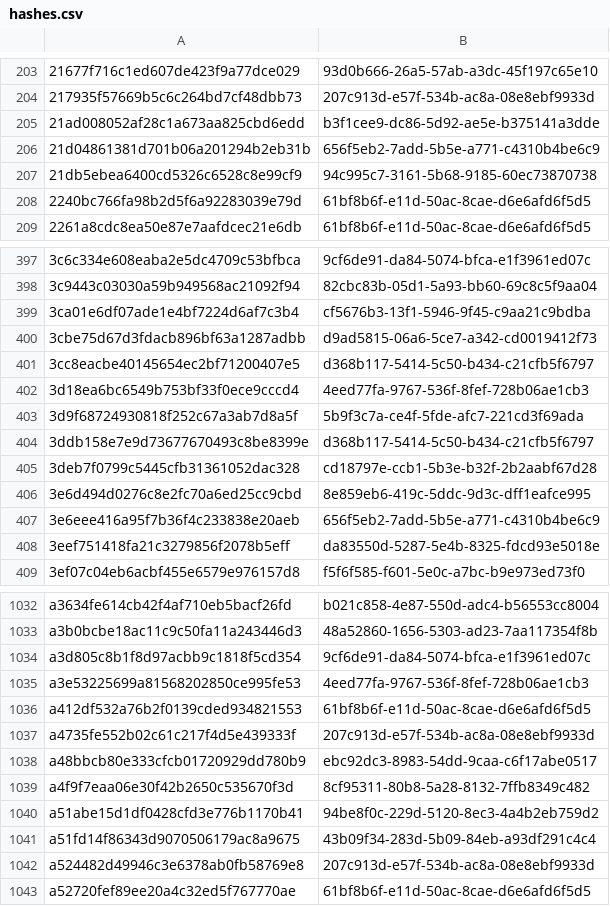
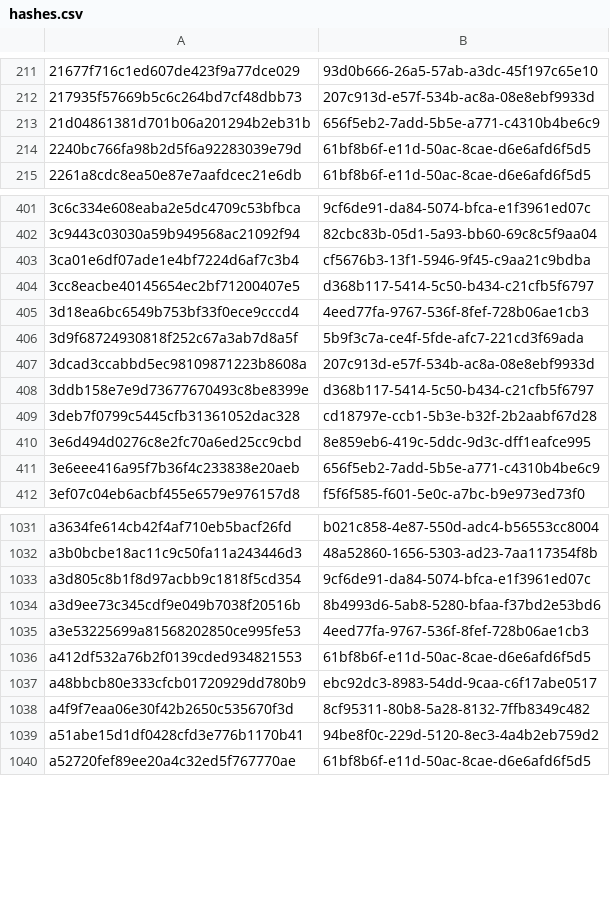
Before and after one commit to PixelatedContinuum/Threat-Intel-Reports, a CSV file: feeds/misp/hashes.csv, drawn as a sheet; only a part is shown, gaps mark what is left out; removed rows and columns are numbered as before the commit, all else as after; the diff covers the shown part only; the diff names each change by its address in the sheet, - before the commit and + after, or states it on an @@ line.

```diff
--- a/feeds/misp/hashes.csv
+++ b/feeds/misp/hashes.csv
-row 205: 21ad008052af28c1a673aa825cbd6edd | b3f1cee9-dc86-5d92-ae5e-b375141a3dde
-row 207: 21db5ebea6400cd5326c6528c8e99cf9 | 94c995c7-3161-5b68-9185-60ec73870738
-row 400: 3cbe75d67d3fdacb896bf63a1287adbb | d9ad5815-06a6-5ce7-a342-cd0019412f73
+row 407: 3dcad3ccabbd5ec98109871223b8608a | 207c913d-e57f-534b-ac8a-08e8ebf9933d
-row 408: 3eef751418fa21c3279856f2078b5eff | da83550d-5287-5e4b-8325-fdcd93e5018e
+row 1034: a3d9ee73c345cdf9e049b7038f20516b | 8b4993d6-5ab8-5280-bfaa-f37bd2e53bd6
-row 1037: a4735fe552b02c61c217f4d5e439333f | 207c913d-e57f-534b-ac8a-08e8ebf9933d
-row 1041: a51fd14f86343d9070506179ac8a9675 | 43b09f34-283d-5b09-84eb-a93df291c4c4
-row 1042: a524482d49946c3e6378ab0fb58769e8 | 207c913d-e57f-534b-ac8a-08e8ebf9933d
```
Also changed, not shown: 40 added rows and 35 removed rows elsewhere in this file, 47 other files.
